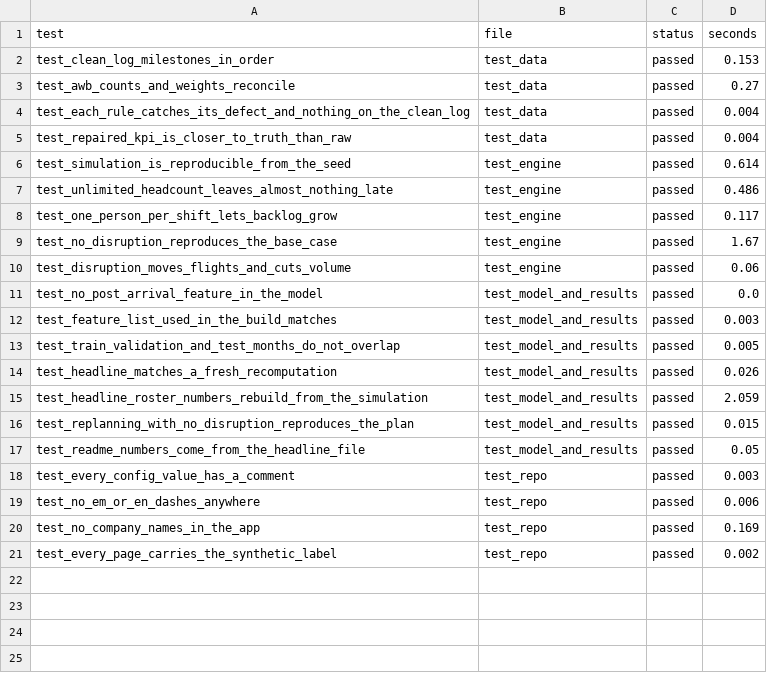
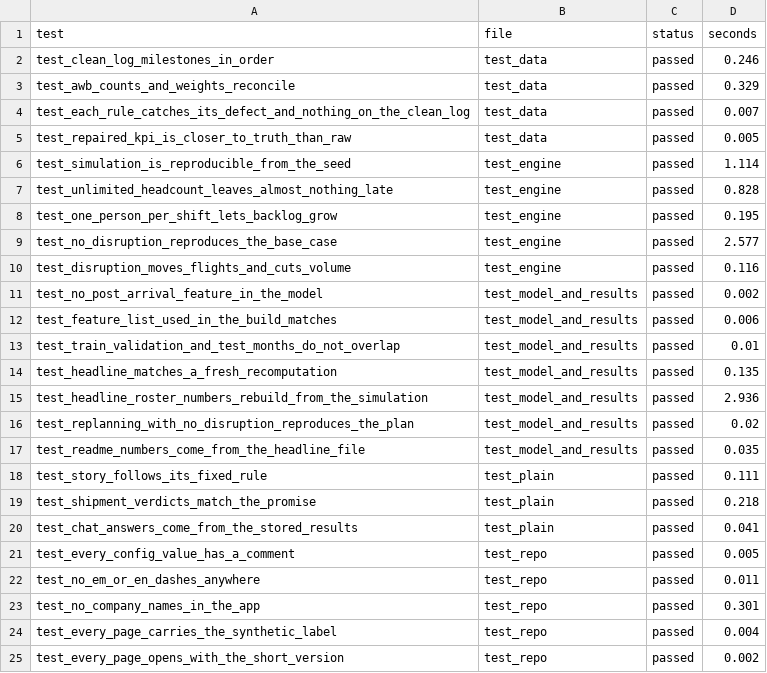
Before and after one commit to maidenpeter/cargo-ops-lab, a CSV file: data/test_results.csv, drawn as a sheet.

Commit message:
Plain-language pass: story, short versions, glossary, Legal desk, Ask the lab

```diff
--- a/data/test_results.csv
+++ b/data/test_results.csv
@@ -1,21 +1,25 @@
 test,file,status,seconds
-test_clean_log_milestones_in_order,test_data,passed,0.153
-test_awb_counts_and_weights_reconcile,test_data,passed,0.27
-test_each_rule_catches_its_defect_and_nothing_on_the_clean_log,test_data,passed,0.004
-test_repaired_kpi_is_closer_to_truth_than_raw,test_data,passed,0.004
-test_simulation_is_reproducible_from_the_seed,test_engine,passed,0.614
-test_unlimited_headcount_leaves_almost_nothing_late,test_engine,passed,0.486
-test_one_person_per_shift_lets_backlog_grow,test_engine,passed,0.117
-test_no_disruption_reproduces_the_base_case,test_engine,passed,1.67
-test_disruption_moves_flights_and_cuts_volume,test_engine,passed,0.06
-test_no_post_arrival_feature_in_the_model,test_model_and_results,passed,0.0
-test_feature_list_used_in_the_build_matches,test_model_and_results,passed,0.003
-test_train_validation_and_test_months_do_not_overlap,test_model_and_results,passed,0.005
-test_headline_matches_a_fresh_recomputation,test_model_and_results,passed,0.026
-test_headline_roster_numbers_rebuild_from_the_simulation,test_model_and_results,passed,2.059
-test_replanning_with_no_disruption_reproduces_the_plan,test_model_and_results,passed,0.015
-test_readme_numbers_come_from_the_headline_file,test_model_and_results,passed,0.05
-test_every_config_value_has_a_comment,test_repo,passed,0.003
-test_no_em_or_en_dashes_anywhere,test_repo,passed,0.006
-test_no_company_names_in_the_app,test_repo,passed,0.169
-test_every_page_carries_the_synthetic_label,test_repo,passed,0.002
+test_clean_log_milestones_in_order,test_data,passed,0.246
+test_awb_counts_and_weights_reconcile,test_data,passed,0.329
+test_each_rule_catches_its_defect_and_nothing_on_the_clean_log,test_data,passed,0.007
+test_repaired_kpi_is_closer_to_truth_than_raw,test_data,passed,0.005
+test_simulation_is_reproducible_from_the_seed,test_engine,passed,1.114
+test_unlimited_headcount_leaves_almost_nothing_late,test_engine,passed,0.828
+test_one_person_per_shift_lets_backlog_grow,test_engine,passed,0.195
+test_no_disruption_reproduces_the_base_case,test_engine,passed,2.577
+test_disruption_moves_flights_and_cuts_volume,test_engine,passed,0.116
+test_no_post_arrival_feature_in_the_model,test_model_and_results,passed,0.002
+test_feature_list_used_in_the_build_matches,test_model_and_results,passed,0.006
+test_train_validation_and_test_months_do_not_overlap,test_model_and_results,passed,0.01
+test_headline_matches_a_fresh_recomputation,test_model_and_results,passed,0.135
+test_headline_roster_numbers_rebuild_from_the_simulation,test_model_and_results,passed,2.936
+test_replanning_with_no_disruption_reproduces_the_plan,test_model_and_results,passed,0.02
+test_readme_numbers_come_from_the_headline_file,test_model_and_results,passed,0.035
+test_story_follows_its_fixed_rule,test_plain,passed,0.111
+test_shipment_verdicts_match_the_promise,test_plain,passed,0.218
+test_chat_answers_come_from_the_stored_results,test_plain,passed,0.041
+test_every_config_value_has_a_comment,test_repo,passed,0.005
+test_no_em_or_en_dashes_anywhere,test_repo,passed,0.011
+test_no_company_names_in_the_app,test_repo,passed,0.301
+test_every_page_carries_the_synthetic_label,test_repo,passed,0.004
+test_every_page_opens_with_the_short_version,test_repo,passed,0.002
```
Also changed, not shown: 48 other files.
